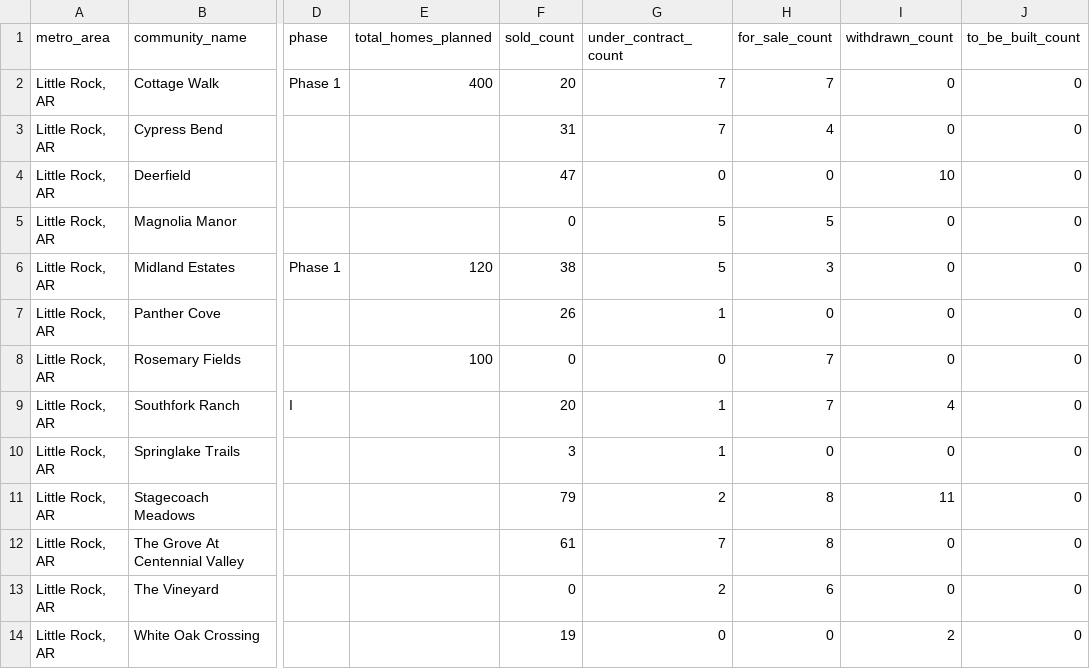
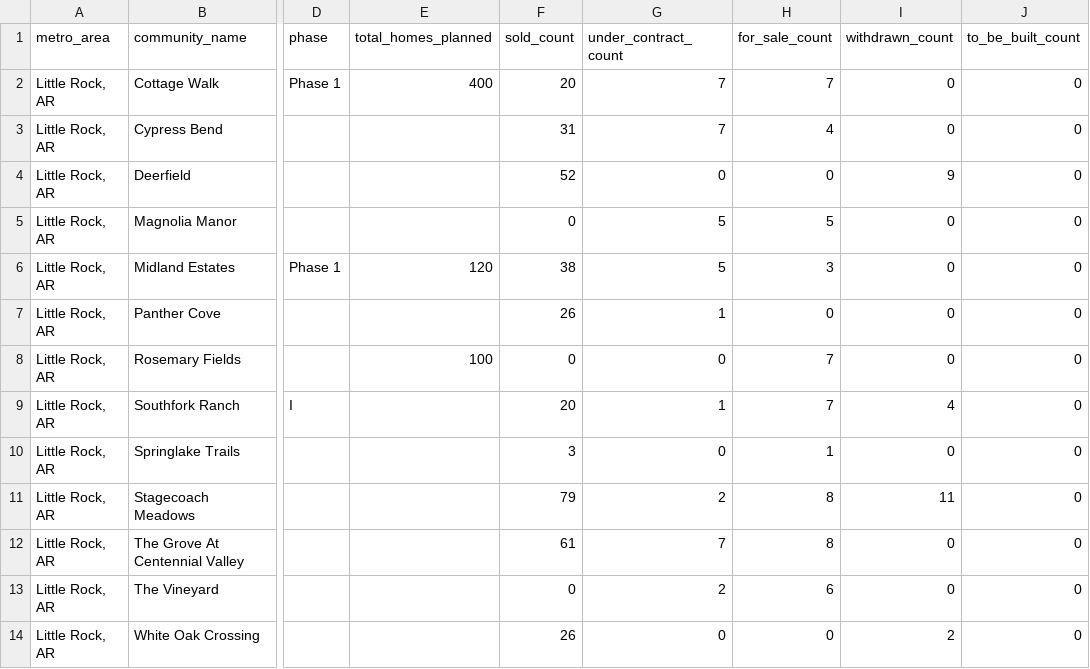
Before and after one commit to Shlomgo/rental-trial, a CSV file: output/little-rock-ar-community-totals.csv, drawn as a sheet; only a part is shown, gaps mark what is left out; the diff names each change by its address in the sheet, - before the commit and + after, or states it on an @@ line.

```diff
--- a/output/little-rock-ar-community-totals.csv
+++ b/output/little-rock-ar-community-totals.csv
-F4 (sold_count): 47
+F4 (sold_count): 52
-I4 (withdrawn_count): 10
+I4 (withdrawn_count): 9
-G10 (under_contract_count): 1
+G10 (under_contract_count): 0
-H10 (for_sale_count): 0
+H10 (for_sale_count): 1
-F14 (sold_count): 19
+F14 (sold_count): 26
```
Also changed, not shown: output/little-rock-ar-rentals.csv, output/little-rock-ar-sales-records.csv, 4 other files.
